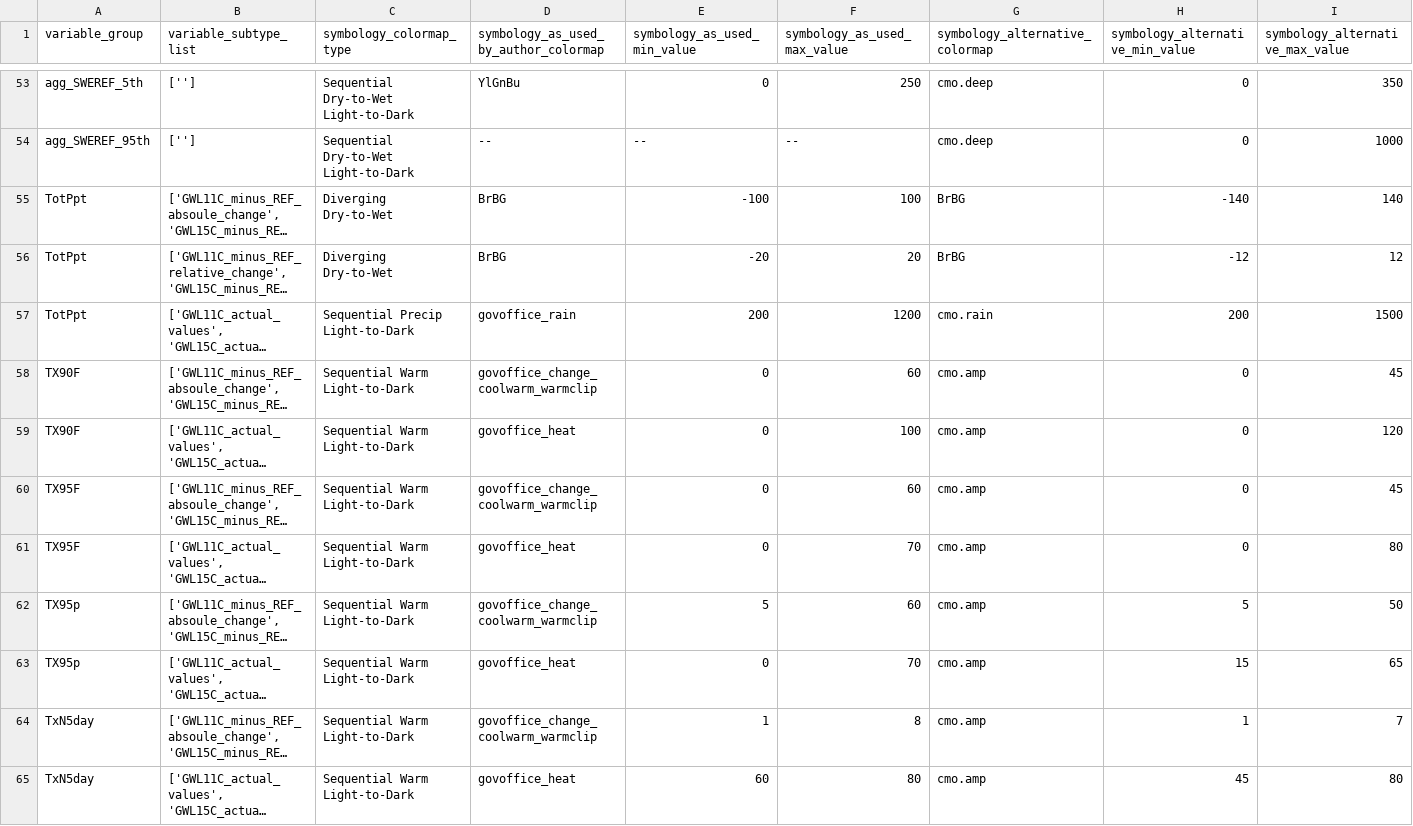
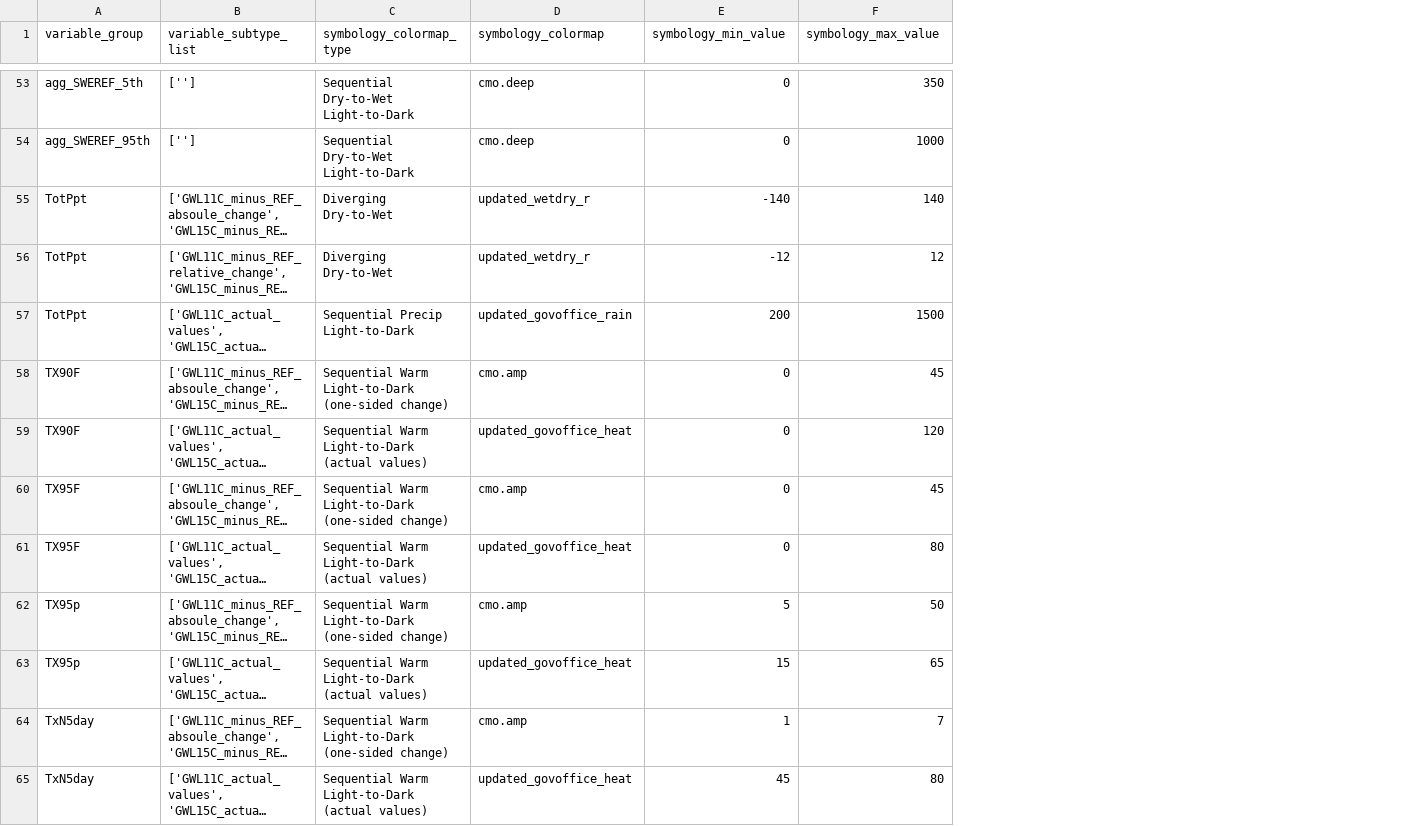
Before and after one commit to jthielen/co_climate_hazard_maps, a TSV file: symbology_specifications.tsv, drawn as a sheet; only a part is shown, gaps mark what is left out; long unchanged cells end in …; removed rows and columns are numbered as before the commit, all else as after; the diff covers the shown part only; the diff names each change by its address in the sheet, - before the commit and + after, or states it on an @@ line.

Commit message:
Update colormaps to single specification

```diff
--- a/symbology_specifications.tsv
+++ b/symbology_specifications.tsv
-column D, row 1: symbology_as_used_by_author_colormap; rows 53-65: YlGnBu | -- | BrBG | BrBG | govoffice_rain | govoffice_change_coolwarm_warmclip | govoffice_heat | govoffice_change_coolwarm_warmclip | govoffice_heat | govoffice_change_coolwarm_warmclip | govoffice_heat | govoffice_change_coolwarm_warmclip | govoffice_heat
-column E (symbology_as_used_min_value), rows 53-65: 0 | -- | -100 | -20 | 200 | 0 | 0 | 0 | 0 | 5 | 0 | 1 | 60
-column F (symbology_as_used_max_value), rows 53-65: 250 | -- | 100 | 20 | 1200 | 60 | 100 | 60 | 70 | 60 | 70 | 8 | 80
-D1: symbology_alternative_colormap
+D1: symbology_colormap
-E1: symbology_alternative_min_value
+E1: symbology_min_value
-F1: symbology_alternative_max_value
+F1: symbology_max_value
-D55:D56 (symbology_colormap): BrBG
+D55:D56 (symbology_colormap): updated_wetdry_r
-D57 (symbology_colormap): cmo.rain
+D57 (symbology_colormap): updated_govoffice_rain
-C58 (symbology_colormap_type): Sequential Warm Light-to-Dark
+C58 (symbology_colormap_type): Sequential Warm Light-to-Dark (one-sided change)
-C59 (symbology_colormap_type): Sequential Warm Light-to-Dark
+C59 (symbology_colormap_type): Sequential Warm Light-to-Dark (actual values)
-D59 (symbology_colormap): cmo.amp
+D59 (symbology_colormap): updated_govoffice_heat
-C60 (symbology_colormap_type): Sequential Warm Light-to-Dark
+C60 (symbology_colormap_type): Sequential Warm Light-to-Dark (one-sided change)
-C61 (symbology_colormap_type): Sequential Warm Light-to-Dark
+C61 (symbology_colormap_type): Sequential Warm Light-to-Dark (actual values)
-D61 (symbology_colormap): cmo.amp
+D61 (symbology_colormap): updated_govoffice_heat
-C62 (symbology_colormap_type): Sequential Warm Light-to-Dark
+C62 (symbology_colormap_type): Sequential Warm Light-to-Dark (one-sided change)
-C63 (symbology_colormap_type): Sequential Warm Light-to-Dark
+C63 (symbology_colormap_type): Sequential Warm Light-to-Dark (actual values)
-D63 (symbology_colormap): cmo.amp
+D63 (symbology_colormap): updated_govoffice_heat
-C64 (symbology_colormap_type): Sequential Warm Light-to-Dark
+C64 (symbology_colormap_type): Sequential Warm Light-to-Dark (one-sided change)
-C65 (symbology_colormap_type): Sequential Warm Light-to-Dark
+C65 (symbology_colormap_type): Sequential Warm Light-to-Dark (actual values)
-D65 (symbology_colormap): cmo.amp
+D65 (symbology_colormap): updated_govoffice_heat
```
Also changed, not shown: 74 edited cells elsewhere in this file, 2 other files.
